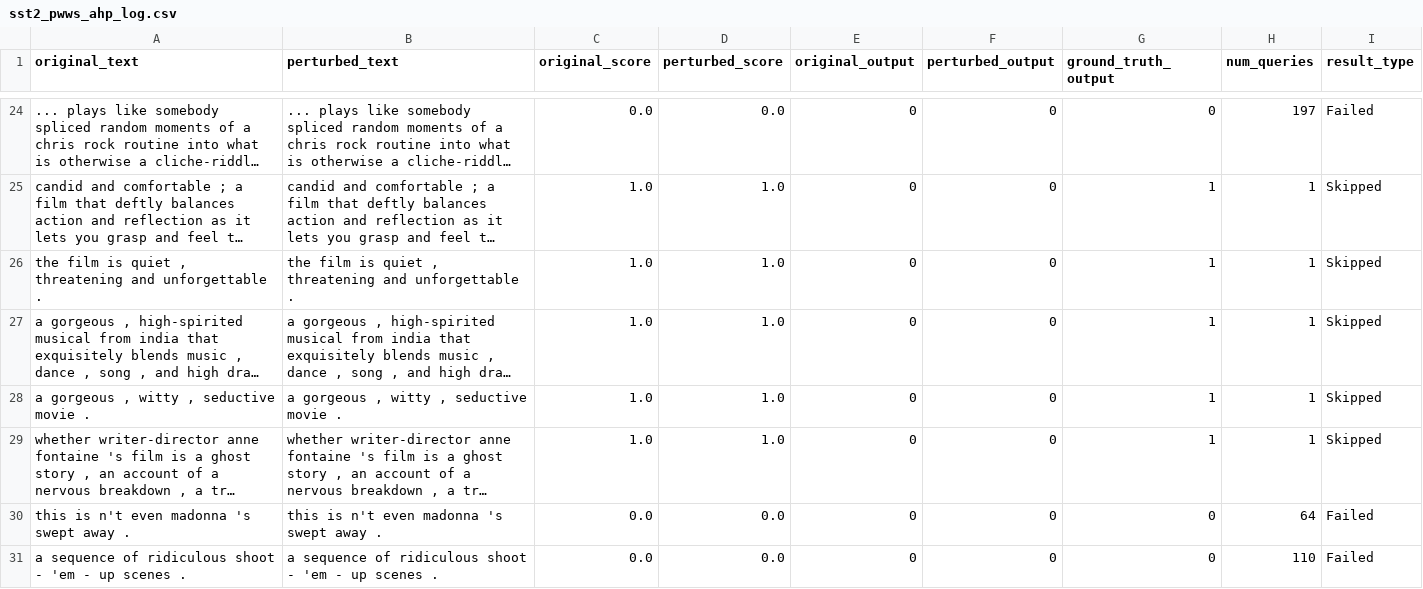
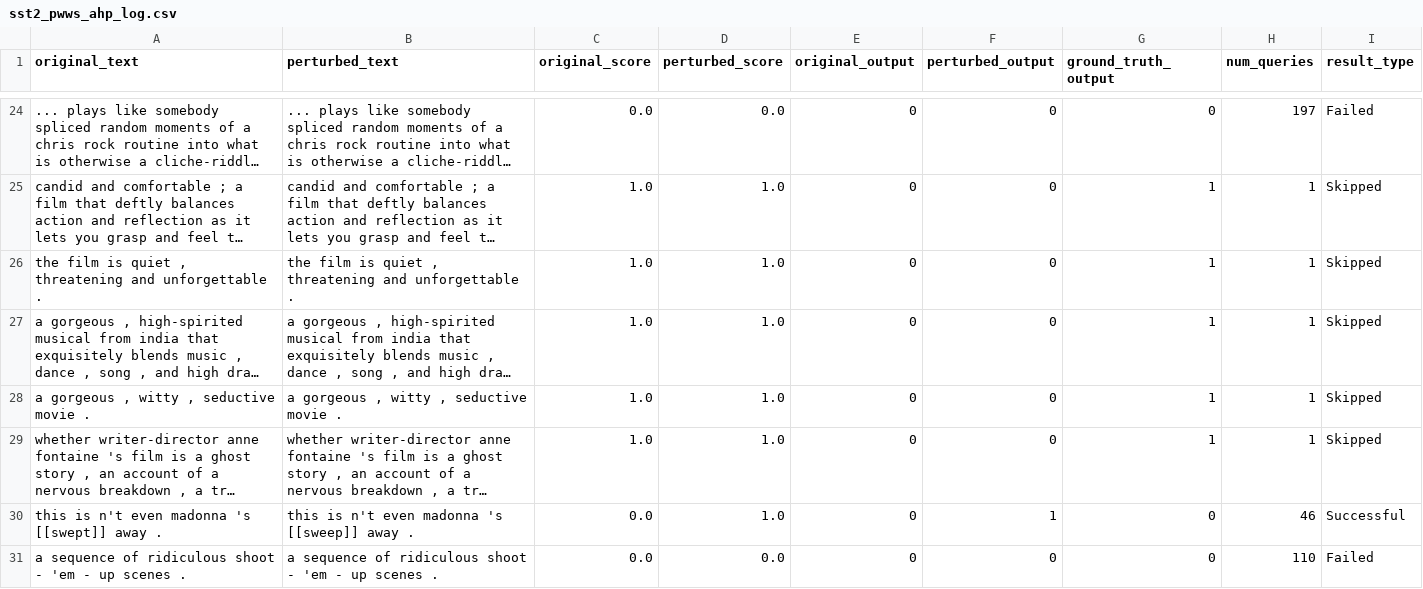
Before and after one commit to heyingu/AHP, a CSV file: results/multi_attack_logs/sst2_pwws_ahp_log.csv, drawn as a sheet; only a part is shown, gaps mark what is left out; long unchanged cells end in …; removed rows and columns are numbered as before the commit, all else as after; the diff covers the shown part only; the diff names each change by its address in the sheet, - before the commit and + after, or states it on an @@ line.

```diff
--- a/results/multi_attack_logs/sst2_pwws_ahp_log.csv
+++ b/results/multi_attack_logs/sst2_pwws_ahp_log.csv
-row 30: this is n't even madonna 's swept away . | this is n't even madonna 's swept away . | 0.0 | 0.0 | 0 | 0 | 0 | 64 | Failed
+row 30: this is n't even madonna 's [[swept]] away . | this is n't even madonna 's [[sweep]] away . | 0.0 | 1.0 | 0 | 1 | 0 | 46 | Successful
```
Also changed, not shown: 3 added rows, 3 removed rows and 8 edited cells elsewhere in this file, results/experiment_results_multi_attack.csv, results/multi_attack_logs/agnews_deepwordbug_selfdenoise_log.csv, 17 other files.
